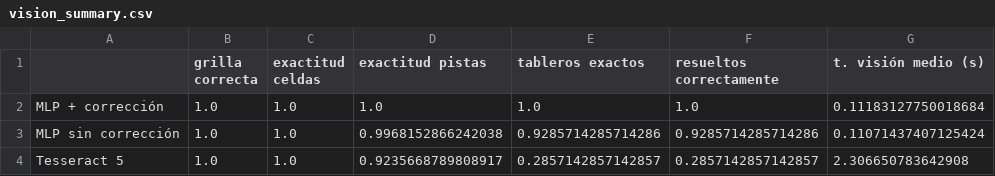
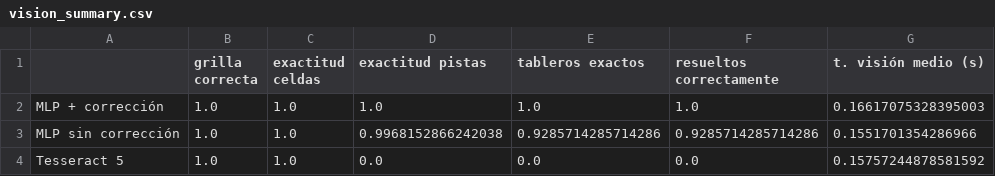
Before and after one commit to DiegoEBV/Kakuro_Topicos, a CSV file: results/vision_summary.csv, drawn as a sheet.

```diff
--- a/results/vision_summary.csv
+++ b/results/vision_summary.csv
@@ -1,4 +1,4 @@
 ,grilla correcta,exactitud celdas,exactitud pistas,tableros exactos,resueltos correctamente,t. visión medio (s)
-MLP + corrección,1.0,1.0,1.0,1.0,1.0,0.11183127750018684
-MLP sin corrección,1.0,1.0,0.9968152866242038,0.9285714285714286,0.9285714285714286,0.11071437407125424
-Tesseract 5,1.0,1.0,0.9235668789808917,0.2857142857142857,0.2857142857142857,2.306650783642908
+MLP + corrección,1.0,1.0,1.0,1.0,1.0,0.16617075328395003
+MLP sin corrección,1.0,1.0,0.9968152866242038,0.9285714285714286,0.9285714285714286,0.1551701354286966
+Tesseract 5,1.0,1.0,0.0,0.0,0.0,0.15757244878581592
```
Also changed, not shown: results/bench.csv, results/pipeline_times.csv, 31 other files.
